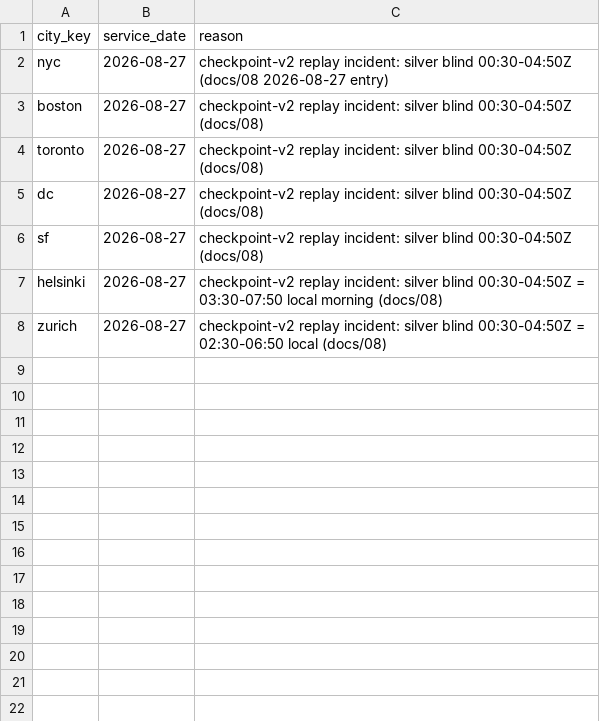
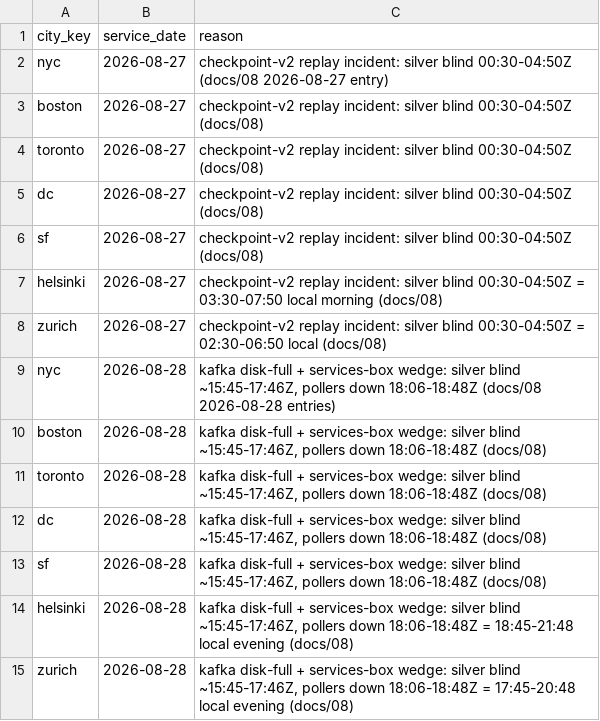
Before and after one commit to gil10101/transit, a CSV file: dbt/transit/seeds/incident_days.csv, drawn as a sheet; the diff names each change by its address in the sheet, - before the commit and + after, or states it on an @@ line.

Commit message:
incident: box wedge seed, log, log rotation

```diff
--- a/dbt/transit/seeds/incident_days.csv
+++ b/dbt/transit/seeds/incident_days.csv
+row 9: nyc | 2026-08-28 | kafka disk-full + services-box wedge: silver blind ~15:45-17:46Z, pollers down 18:06-18:48Z (docs/08 2026-08-28 entries)
+row 10: boston | 2026-08-28 | kafka disk-full + services-box wedge: silver blind ~15:45-17:46Z, pollers down 18:06-18:48Z (docs/08)
+row 11: toronto | 2026-08-28 | kafka disk-full + services-box wedge: silver blind ~15:45-17:46Z, pollers down 18:06-18:48Z (docs/08)
+row 12: dc | 2026-08-28 | kafka disk-full + services-box wedge: silver blind ~15:45-17:46Z, pollers down 18:06-18:48Z (docs/08)
+row 13: sf | 2026-08-28 | kafka disk-full + services-box wedge: silver blind ~15:45-17:46Z, pollers down 18:06-18:48Z (docs/08)
+row 14: helsinki | 2026-08-28 | kafka disk-full + services-box wedge: silver blind ~15:45-17:46Z, pollers down 18:06-18:48Z = 18:45-21:48 local evening (docs/08)
+row 15: zurich | 2026-08-28 | kafka disk-full + services-box wedge: silver blind ~15:45-17:46Z, pollers down 18:06-18:48Z = 17:45-20:48 local evening (docs/08)
```
Also changed, not shown: 3 other files.
